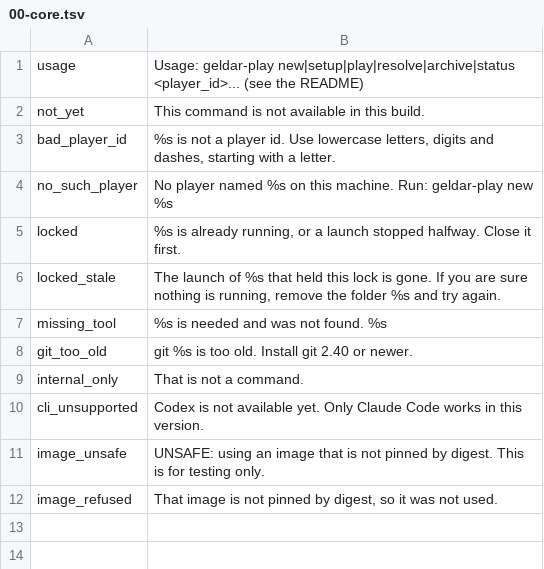
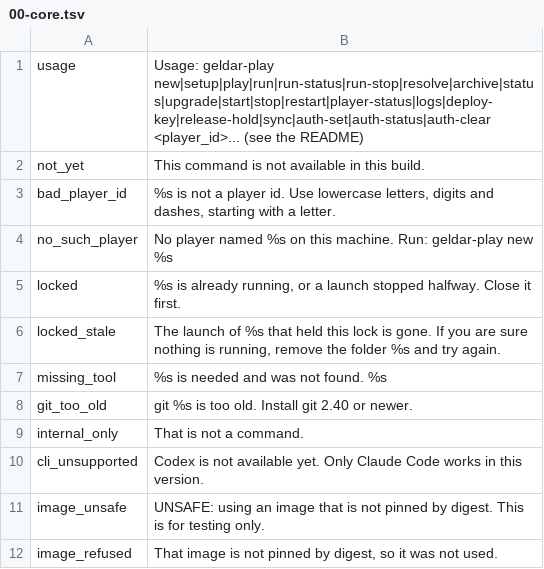
Before and after one commit to SandboxServers/geldar-scriptorium, a TSV file: launcher/messages.d/00-core.tsv, drawn as a sheet.

```diff
--- a/launcher/messages.d/00-core.tsv
+++ b/launcher/messages.d/00-core.tsv
@@ -1,2 +1,2 @@
-usage	Usage: geldar-play new|setup|play|resolve|archive|status <player_id>... (see the README)
+usage	Usage: geldar-play new|setup|play|run|run-status|run-stop|resolve|archive|status|upgrade|start|stop|restart|player-status|logs|deploy-key|release-hold|sync|auth-set|auth-status|auth-clear <player_id>... (see the README)
 not_yet	This command is not available in this build.
```
Also changed, not shown: 4 other files.
